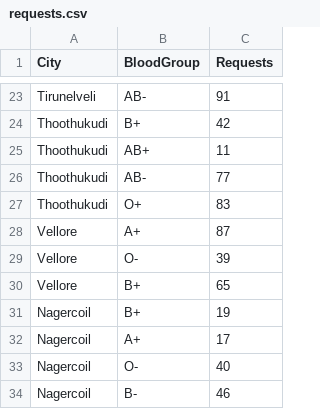
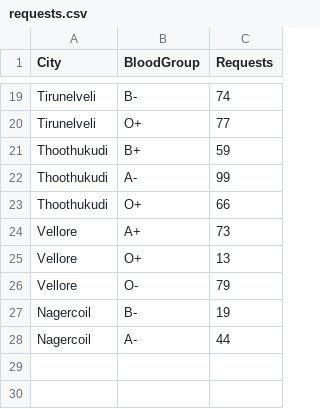
Before and after one commit to Shreeprasandh/rakthro-lifechain, a CSV file: db/requests.csv, drawn as a sheet; only a part is shown, gaps mark what is left out; removed rows and columns are numbered as before the commit, all else as after; the diff covers the shown part only; the diff names each change by its address in the sheet, - before the commit and + after, or states it on an @@ line.

```diff
--- a/db/requests.csv
+++ b/db/requests.csv
-B19 (BloodGroup): AB-
+B19 (BloodGroup): B-
-C19 (Requests): 91
+C19 (Requests): 74
+row 20: Tirunelveli | O+ | 77
-C21 (Requests): 42
+C21 (Requests): 59
-row 25: Thoothukudi | AB+ | 11
-B22 (BloodGroup): AB-
+B22 (BloodGroup): A-
-C22 (Requests): 77
+C22 (Requests): 99
-C23 (Requests): 83
+C23 (Requests): 66
-C24 (Requests): 87
+C24 (Requests): 73
+row 25: Vellore | O+ | 13
-C26 (Requests): 39
+C26 (Requests): 79
-row 30: Vellore | B+ | 65
-B27 (BloodGroup): B+
+B27 (BloodGroup): B-
-B28 (BloodGroup): A+
+B28 (BloodGroup): A-
-C28 (Requests): 17
+C28 (Requests): 44
-row 33: Nagercoil | O- | 40
-row 34: Nagercoil | B- | 46
```
Also changed, not shown: 4 added rows, 8 removed rows and 21 edited cells elsewhere in this file, 20 other files.
